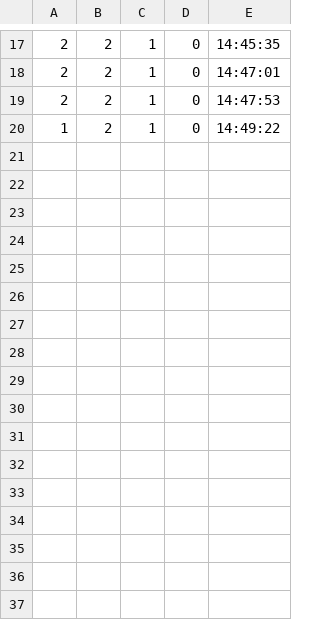
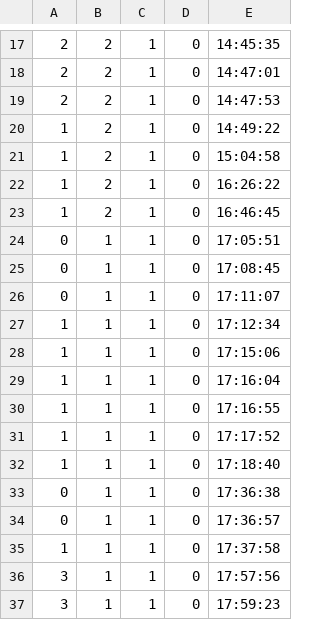
Before and after one commit to vincent51689453/Path_Tracing, a CSV file: result_buffer.csv, drawn as a sheet; only a part is shown, gaps mark what is left out; the diff names each change by its address in the sheet, - before the commit and + after, or states it on an @@ line.

```diff
--- a/result_buffer.csv
+++ b/result_buffer.csv
+row 21: 1 | 2 | 1 | 0 | 15:04:58
+row 22: 1 | 2 | 1 | 0 | 16:26:22
+row 23: 1 | 2 | 1 | 0 | 16:46:45
+row 24: 0 | 1 | 1 | 0 | 17:05:51
+row 25: 0 | 1 | 1 | 0 | 17:08:45
+row 26: 0 | 1 | 1 | 0 | 17:11:07
+row 27: 1 | 1 | 1 | 0 | 17:12:34
+row 28: 1 | 1 | 1 | 0 | 17:15:06
+row 29: 1 | 1 | 1 | 0 | 17:16:04
+row 30: 1 | 1 | 1 | 0 | 17:16:55
+row 31: 1 | 1 | 1 | 0 | 17:17:52
+row 32: 1 | 1 | 1 | 0 | 17:18:40
+row 33: 0 | 1 | 1 | 0 | 17:36:38
+row 34: 0 | 1 | 1 | 0 | 17:36:57
+row 35: 1 | 1 | 1 | 0 | 17:37:58
+row 36: 3 | 1 | 1 | 0 | 17:57:56
+row 37: 3 | 1 | 1 | 0 | 17:59:23
```
Also changed, not shown: 8 other files.
